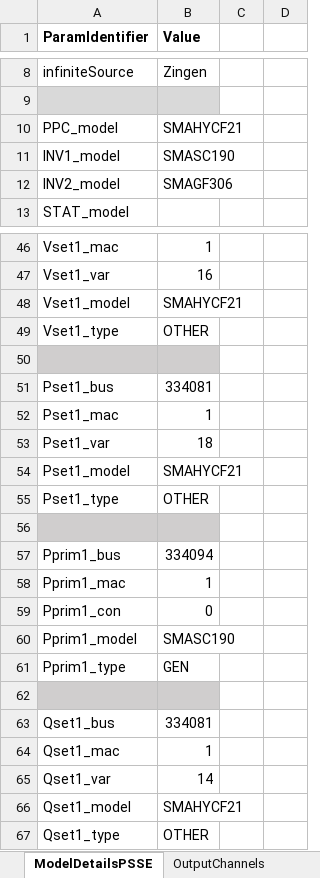
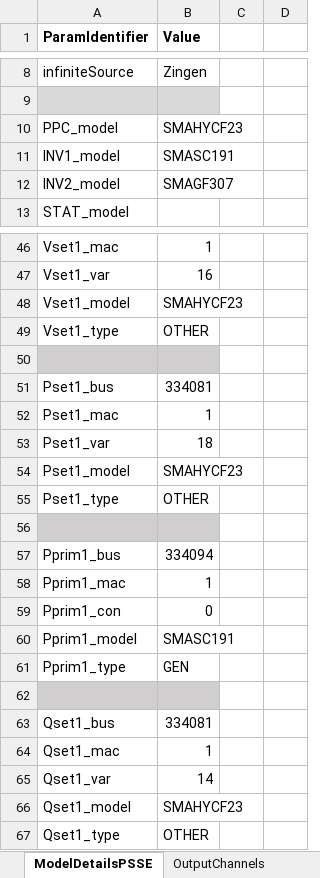
Before and after one commit to Mojtaba-jabbarii/HorshamLatest, an Excel workbook: test_scenario_definitions/20240403_HSFBESS_TESTINFO_V1-AUTO.xlsx, sheet ModelDetailsPSSE, drawn as a sheet; only a part is shown, gaps mark what is left out; values as stored, in another font and other column widths than the file's, no borders; charts and pictures not drawn; 1 other sheet too large or unreadable and not compared; the diff covers the shown part only; the diff names each change by its address in the sheet, - before the commit and + after, or states it on an @@ line.

```diff
--- a/test_scenario_definitions/20240403_HSFBESS_TESTINFO_V1-AUTO.xlsx (sheet ModelDetailsPSSE)
+++ b/test_scenario_definitions/20240403_HSFBESS_TESTINFO_V1-AUTO.xlsx (sheet ModelDetailsPSSE)
-B10 (Value): SMAHYCF21
+B10 (Value): SMAHYCF23
-B11 (Value): SMASC190
+B11 (Value): SMASC191
-B12 (Value): SMAGF306
+B12 (Value): SMAGF307
-B48 (Value): SMAHYCF21
+B48 (Value): SMAHYCF23
-B54 (Value): SMAHYCF21
+B54 (Value): SMAHYCF23
-B60 (Value): SMASC190
+B60 (Value): SMASC191
-B66 (Value): SMAHYCF21
+B66 (Value): SMAHYCF23
```
Also changed, not shown: 2 edited cells elsewhere in this sheet, sheet LargeDist, sheet OutputChannels, sheet SmallDist, sheet ModelDetailsPSCAD, test_scenario_definitions/20240403_HSFBESS_TESTINFO_V1.xlsx, 37 other files.
